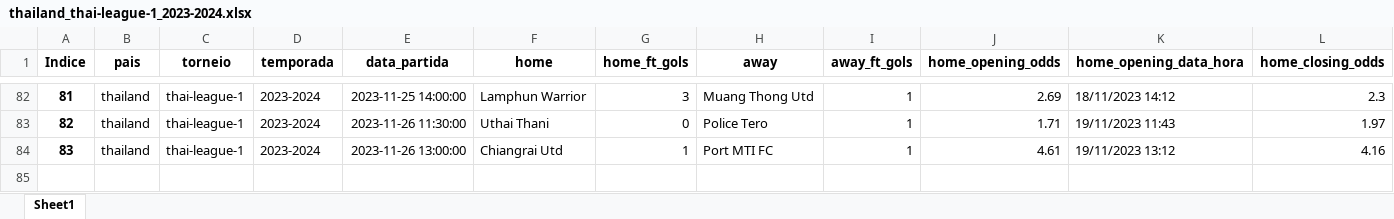
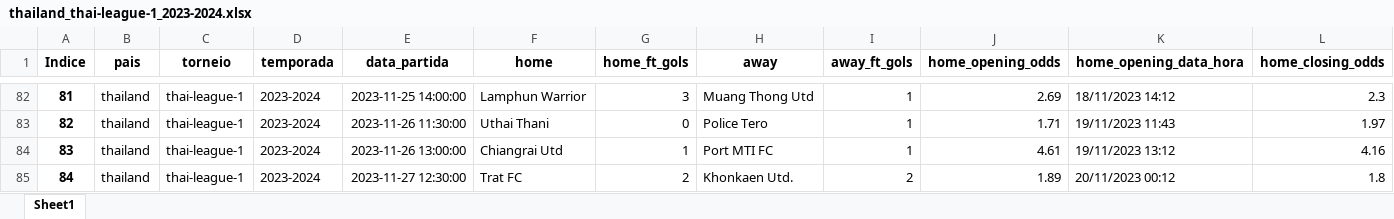
Before and after one commit to tarciziojrdf/poco, an Excel workbook: 2023/thailand_thai-league-1_2023-2024.xlsx, sheet Sheet1, drawn as a sheet; only a part is shown, gaps mark what is left out; values as stored, in another font and other column widths than the file's, no borders; rows hold the shown columns only; the diff names each change by its address in the sheet, - before the commit and + after, or states it on an @@ line.

```diff
--- a/2023/thailand_thai-league-1_2023-2024.xlsx (sheet Sheet1)
+++ b/2023/thailand_thai-league-1_2023-2024.xlsx (sheet Sheet1)
+row 85: 84 | thailand | thai-league-1 | 2023-2024 | 2023-11-27 12:30:00 | Trat FC | 2 | Khonkaen Utd. | 2 | 1.89 | 20/11/2023 00:12 | 1.8
```
Also changed, not shown: 2023/bulgaria_vtora-liga_2023-2024.xlsx, 2023/greece_super-league-2_2023-2024.xlsx, 4 other files.
